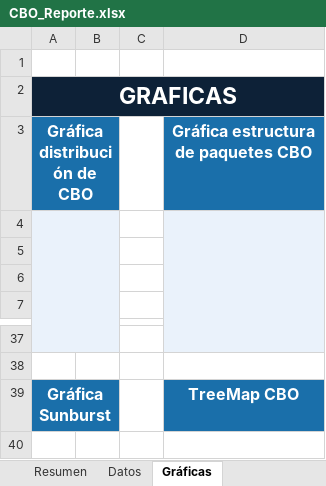
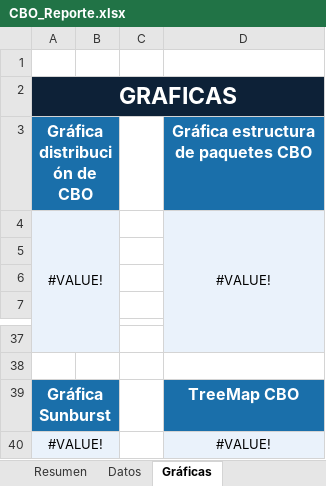
Before and after one commit to Lea2010-X/EBOGE, an Excel workbook: Metricas/Reportes/CBO_Reporte.xlsx, sheet Gráficas, drawn as a sheet; only a part is shown, gaps mark what is left out; values as stored, in another font and other column widths than the file's, no borders; charts and pictures not drawn; the diff names each change by its address in the sheet, - before the commit and + after, or states it on an @@ line.

```diff
--- a/Metricas/Reportes/CBO_Reporte.xlsx (sheet Gráficas)
+++ b/Metricas/Reportes/CBO_Reporte.xlsx (sheet Gráficas)
-row 4: (empty)
+row 4: #VALUE! |  |  | #VALUE!
+row 40: #VALUE! |  |  | #VALUE!
```
Also changed, not shown: sheet Resumen, sheet Datos, formulas that keep their value, charts or pictures.
